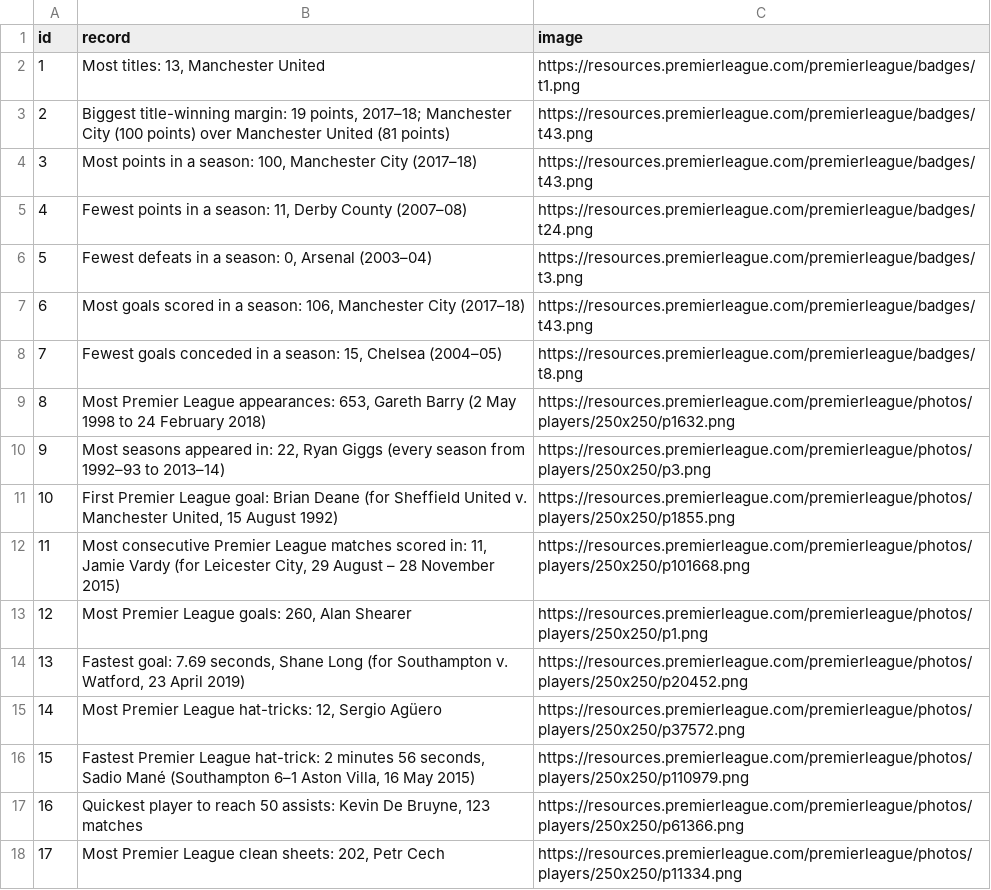
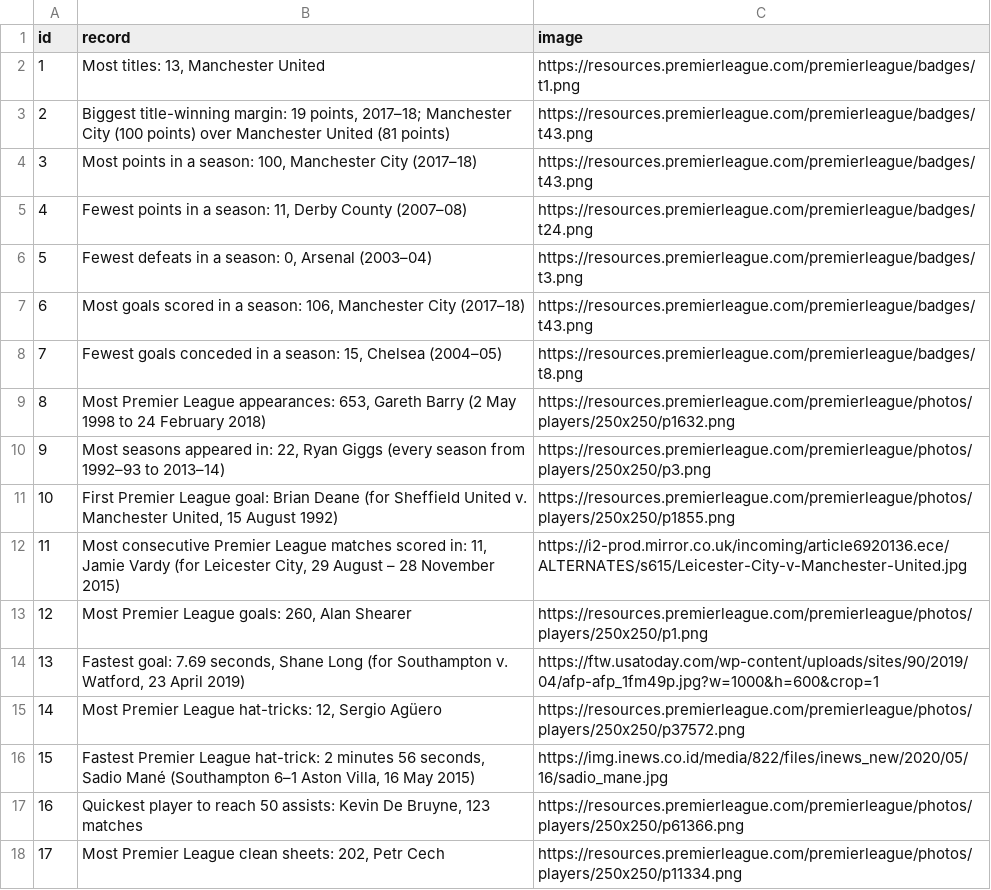
Before and after one commit to nfach98/FPLPredictor, a CSV file: records.csv, drawn as a sheet.

```diff
--- a/records.csv
+++ b/records.csv
@@ -11,7 +11,7 @@
 10;First Premier League goal: Brian Deane (for Sheffield United v. Manchester United, 15 August 1992);https://resources.premierleague.com/premierleague/photos/players/250x250/p1855.png
-11;Most consecutive Premier League matches scored in: 11, Jamie Vardy (for Leicester City, 29 August – 28 November 2015);https://resources.premierleague.com/premierleague/photos/players/250x250/p101668.png
+11;Most consecutive Premier League matches scored in: 11, Jamie Vardy (for Leicester City, 29 August – 28 November 2015);https://i2-prod.mirror.co.uk/incoming/article6920136.ece/ALTERNATES/s615/Leicester-City-v-Manchester-United.jpg
 12;Most Premier League goals: 260, Alan Shearer;https://resources.premierleague.com/premierleague/photos/players/250x250/p1.png
-13;Fastest goal: 7.69 seconds, Shane Long (for Southampton v. Watford, 23 April 2019);https://resources.premierleague.com/premierleague/photos/players/250x250/p20452.png
+13;Fastest goal: 7.69 seconds, Shane Long (for Southampton v. Watford, 23 April 2019);https://ftw.usatoday.com/wp-content/uploads/sites/90/2019/04/afp-afp_1fm49p.jpg?w=1000&h=600&crop=1
 14;Most Premier League hat-tricks: 12, Sergio Agüero;https://resources.premierleague.com/premierleague/photos/players/250x250/p37572.png
-15;Fastest Premier League hat-trick: 2 minutes 56 seconds, Sadio Mané (Southampton 6–1 Aston Villa, 16 May 2015);https://resources.premierleague.com/premierleague/photos/players/250x250/p110979.png
+15;Fastest Premier League hat-trick: 2 minutes 56 seconds, Sadio Mané (Southampton 6–1 Aston Villa, 16 May 2015);https://img.inews.co.id/media/822/files/inews_new/2020/05/16/sadio_mane.jpg
 16;Quickest player to reach 50 assists: Kevin De Bruyne, 123 matches;https://resources.premierleague.com/premierleague/photos/players/250x250/p61366.png
```
Also changed, not shown: facts.csv.
